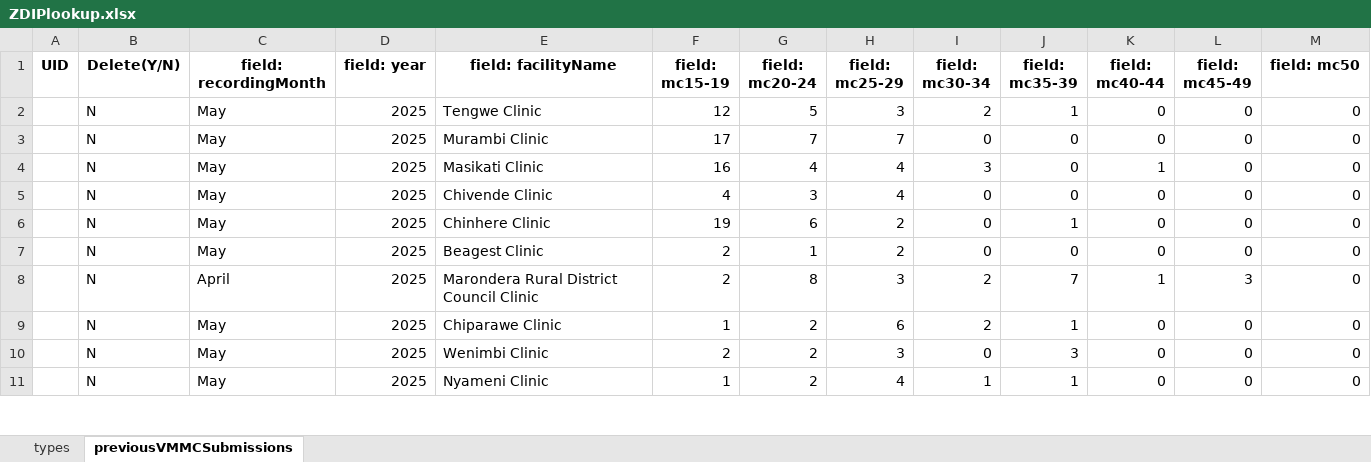
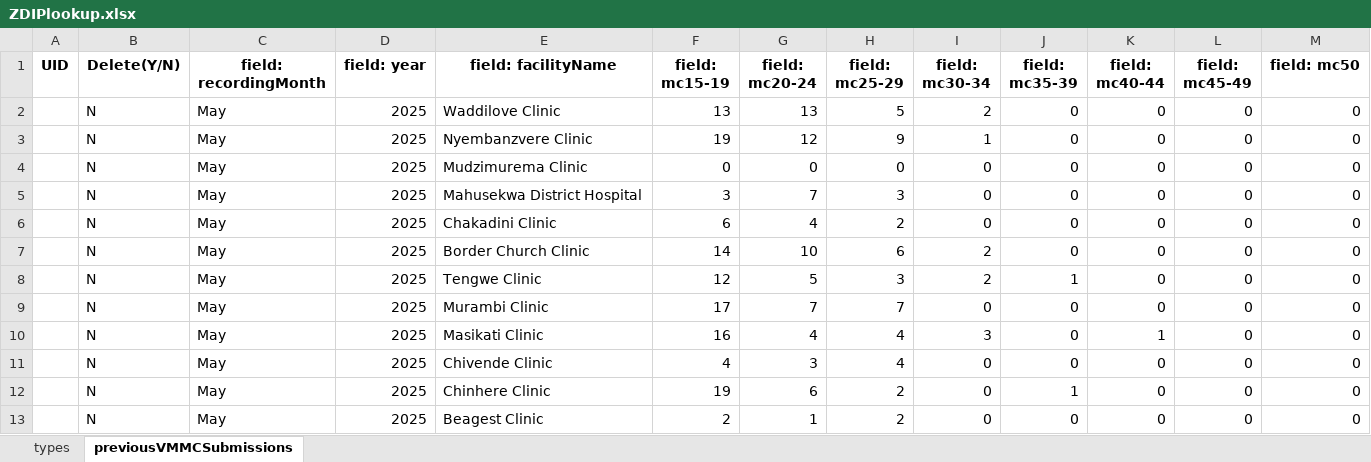
Before and after one commit to ashleymutenha/zazic-commcareManipulation, an Excel workbook: ZDIPlookup.xlsx, sheet previousVMMCSubmissions, drawn as a sheet; only a part is shown; the shorter side is filled out with more unchanged rows; values as stored, in another font and other column widths than the file's, no borders; rows hold the shown columns only; the diff names each change by its address in the sheet, - before the commit and + after, or states it on an @@ line.

```diff
--- a/ZDIPlookup.xlsx (sheet previousVMMCSubmissions)
+++ b/ZDIPlookup.xlsx (sheet previousVMMCSubmissions)
+row 2:  | N | May | 2025 | Waddilove Clinic | 13 | 13 | 5 | 2 | 0 | 0 | 0 | 0
+row 3:  | N | May | 2025 | Nyembanzvere Clinic | 19 | 12 | 9 | 1 | 0 | 0 | 0 | 0
+row 4:  | N | May | 2025 | Mudzimurema Clinic | 0 | 0 | 0 | 0 | 0 | 0 | 0 | 0
+row 5:  | N | May | 2025 | Mahusekwa District Hospital | 3 | 7 | 3 | 0 | 0 | 0 | 0 | 0
+row 6:  | N | May | 2025 | Chakadini Clinic | 6 | 4 | 2 | 0 | 0 | 0 | 0 | 0
+row 7:  | N | May | 2025 | Border Church Clinic | 14 | 10 | 6 | 2 | 0 | 0 | 0 | 0
```
Also changed, not shown: data.xlsx, final_corrected_data.xlsx, 8 other files.
